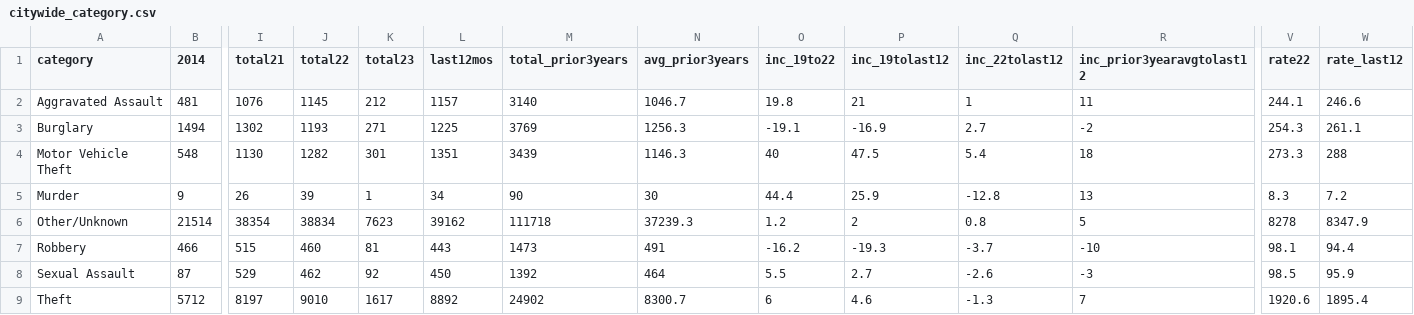
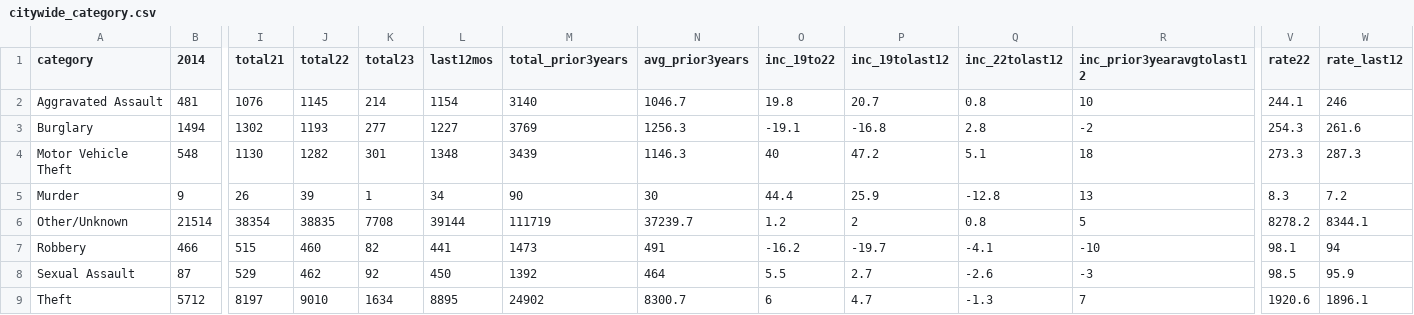
Before and after one commit to abcotvdata/safetytracker_raleigh, a CSV file: data/output/city/citywide_category.csv, drawn as a sheet; only a part is shown, gaps mark what is left out; the diff names each change by its address in the sheet, - before the commit and + after, or states it on an @@ line.

```diff
--- a/data/output/city/citywide_category.csv
+++ b/data/output/city/citywide_category.csv
-K2 (total23): 212
+K2 (total23): 214
-L2 (last12mos): 1157
+L2 (last12mos): 1154
-P2 (inc_19tolast12): 21
+P2 (inc_19tolast12): 20.7
-Q2 (inc_22tolast12): 1
+Q2 (inc_22tolast12): 0.8
-R2 (inc_prior3yearavgtolast12): 11
+R2 (inc_prior3yearavgtolast12): 10
-W2 (rate_last12): 246.6
+W2 (rate_last12): 246
-K3 (total23): 271
+K3 (total23): 277
-L3 (last12mos): 1225
+L3 (last12mos): 1227
-P3 (inc_19tolast12): -16.9
+P3 (inc_19tolast12): -16.8
-Q3 (inc_22tolast12): 2.7
+Q3 (inc_22tolast12): 2.8
-W3 (rate_last12): 261.1
+W3 (rate_last12): 261.6
-L4 (last12mos): 1351
+L4 (last12mos): 1348
-P4 (inc_19tolast12): 47.5
+P4 (inc_19tolast12): 47.2
-Q4 (inc_22tolast12): 5.4
+Q4 (inc_22tolast12): 5.1
-W4 (rate_last12): 288
+W4 (rate_last12): 287.3
-J6 (total22): 38834
+J6 (total22): 38835
-K6 (total23): 7623
+K6 (total23): 7708
-L6 (last12mos): 39162
+L6 (last12mos): 39144
-M6 (total_prior3years): 111718
+M6 (total_prior3years): 111719
-N6 (avg_prior3years): 37239.3
+N6 (avg_prior3years): 37239.7
-V6 (rate22): 8278
+V6 (rate22): 8278.2
-W6 (rate_last12): 8347.9
+W6 (rate_last12): 8344.1
-K7 (total23): 81
+K7 (total23): 82
-L7 (last12mos): 443
+L7 (last12mos): 441
-P7 (inc_19tolast12): -19.3
+P7 (inc_19tolast12): -19.7
-Q7 (inc_22tolast12): -3.7
+Q7 (inc_22tolast12): -4.1
-W7 (rate_last12): 94.4
+W7 (rate_last12): 94
-K9 (total23): 1617
+K9 (total23): 1634
-L9 (last12mos): 8892
+L9 (last12mos): 8895
-P9 (inc_19tolast12): 4.6
+P9 (inc_19tolast12): 4.7
-W9 (rate_last12): 1895.4
+W9 (rate_last12): 1896.1
```
Also changed, not shown: data/output/city/citywide_detailed.csv, data/output/districts/district_detailed.csv, 40 other files.
